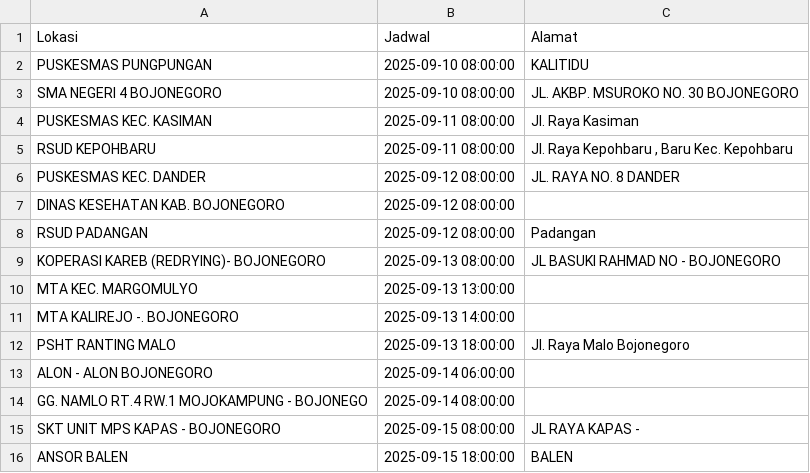
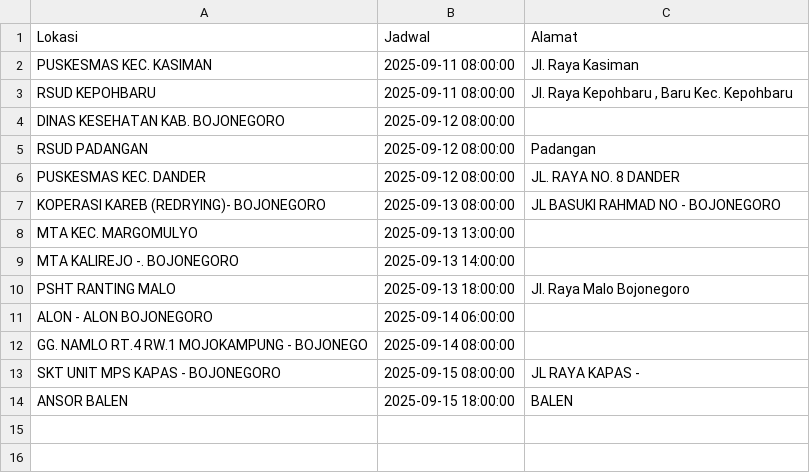
Before and after one commit to uddpmibojonegoro/mobile-unit-schedule, a CSV file: jadwal_mu.csv, drawn as a sheet.

Commit message:
update Kam Sep 11 00:00:01 WIB 2025

```diff
--- a/jadwal_mu.csv
+++ b/jadwal_mu.csv
@@ -1,9 +1,7 @@
 Lokasi;Jadwal;Alamat
-"PUSKESMAS PUNGPUNGAN ";"2025-09-10 08:00:00";KALITIDU
-"SMA NEGERI 4 BOJONEGORO";"2025-09-10 08:00:00";"JL. AKBP. MSUROKO NO. 30 BOJONEGORO"
 "PUSKESMAS KEC. KASIMAN ";"2025-09-11 08:00:00";"Jl. Raya Kasiman"
 "RSUD KEPOHBARU";"2025-09-11 08:00:00";"Jl. Raya Kepohbaru , Baru Kec. Kepohbaru"
-"PUSKESMAS KEC. DANDER ";"2025-09-12 08:00:00";"JL. RAYA NO. 8 DANDER"
 "DINAS KESEHATAN KAB. BOJONEGORO";"2025-09-12 08:00:00";
 "RSUD PADANGAN";"2025-09-12 08:00:00";Padangan
+"PUSKESMAS KEC. DANDER ";"2025-09-12 08:00:00";"JL. RAYA NO. 8 DANDER"
 "KOPERASI KAREB (REDRYING)- BOJONEGORO";"2025-09-13 08:00:00";"JL BASUKI RAHMAD NO - BOJONEGORO"
```
